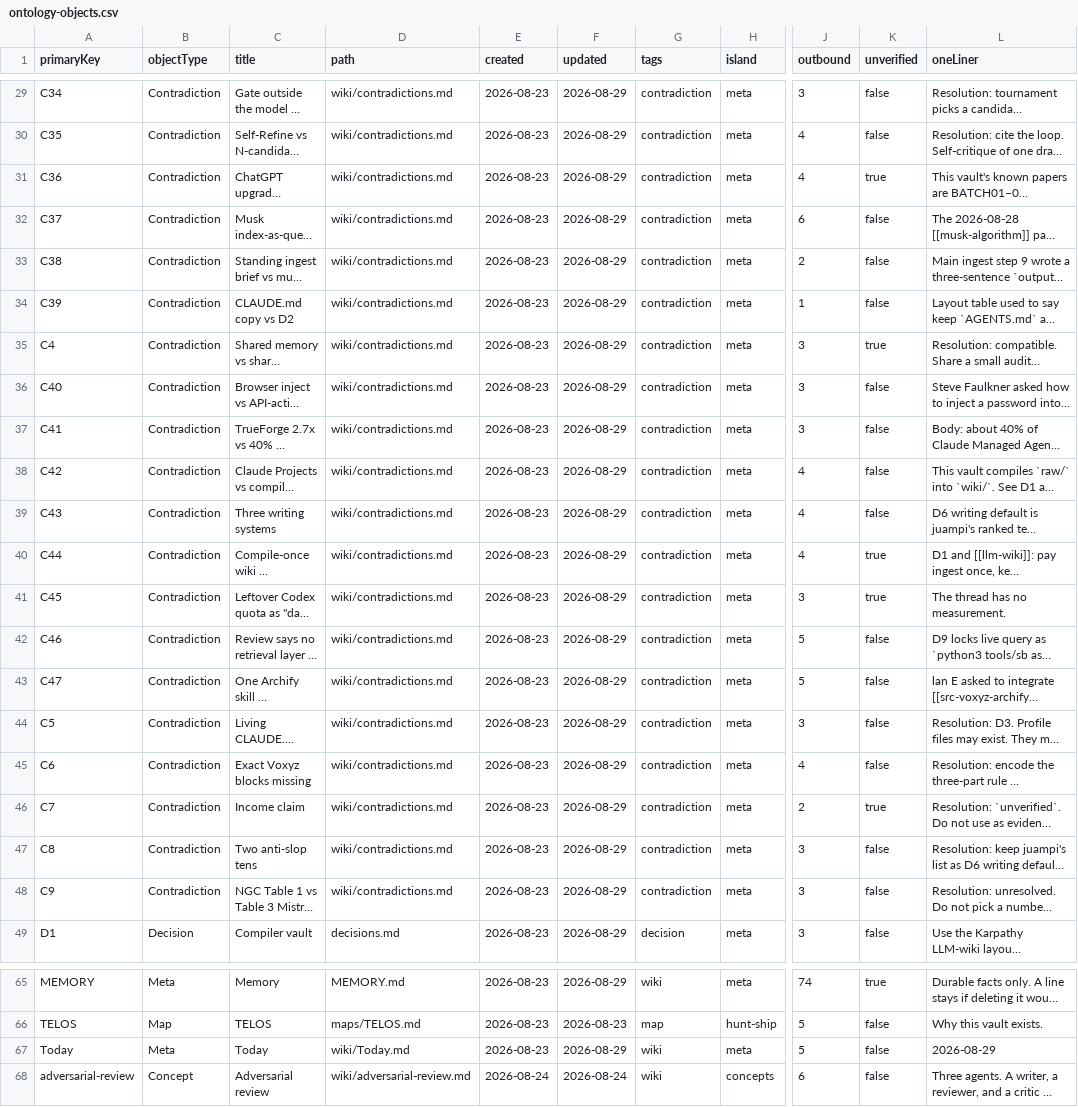
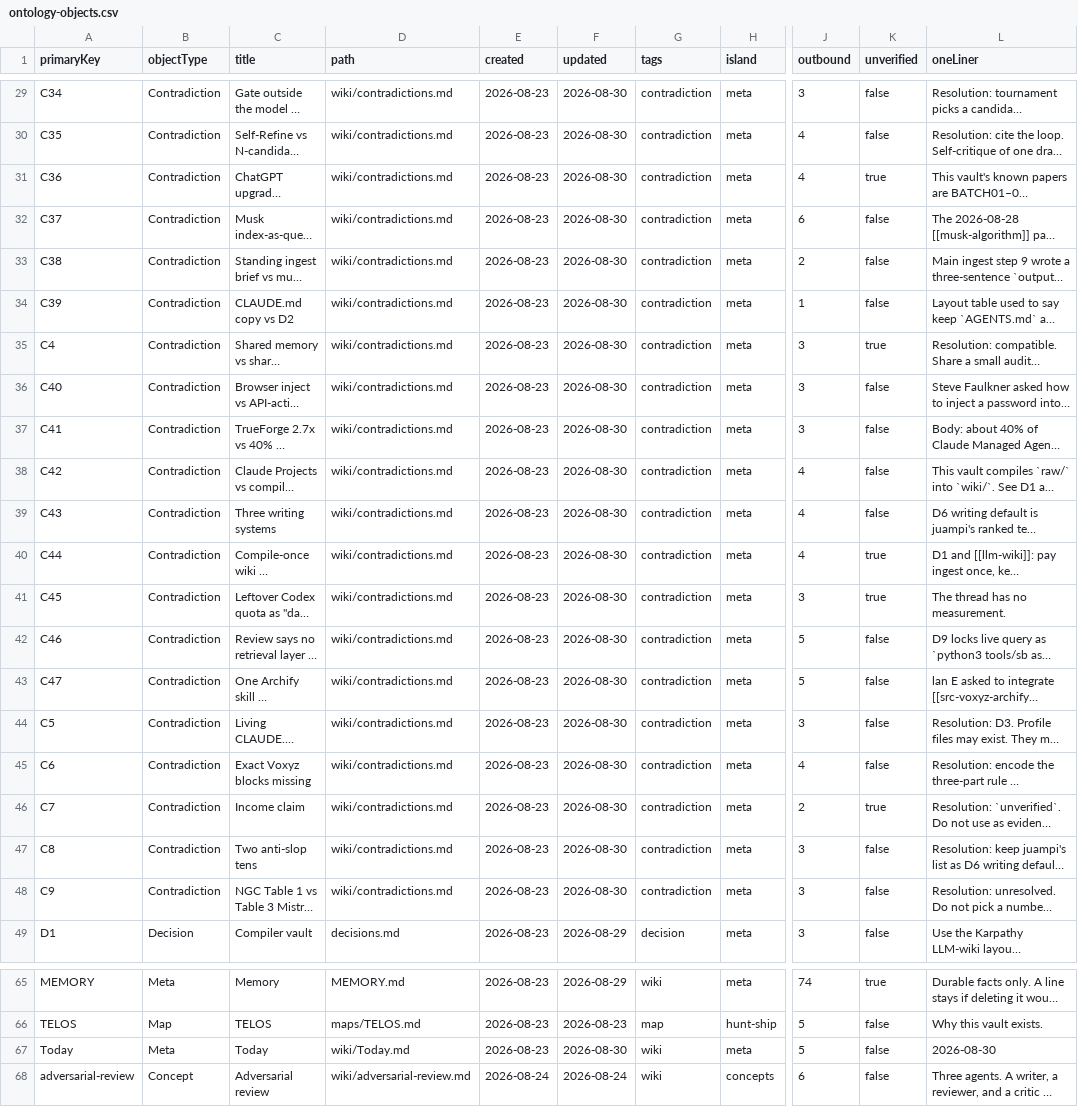
Before and after one commit to elan7192/second-brain, a CSV file: output/ontology-objects.csv, drawn as a sheet; only a part is shown, gaps mark what is left out; long unchanged cells end in …; the diff covers the shown part only; the diff names each change by its address in the sheet, - before the commit and + after, or states it on an @@ line.

```diff
--- a/output/ontology-objects.csv
+++ b/output/ontology-objects.csv
-F29:F48 (updated): 2026-08-29
+F29:F48 (updated): 2026-08-30
-F67 (updated): 2026-08-29
+F67 (updated): 2026-08-30
-L67 (oneLiner): 2026-08-29
+L67 (oneLiner): 2026-08-30
```
Also changed, not shown: 32 edited cells elsewhere in this file, 17 other files.
